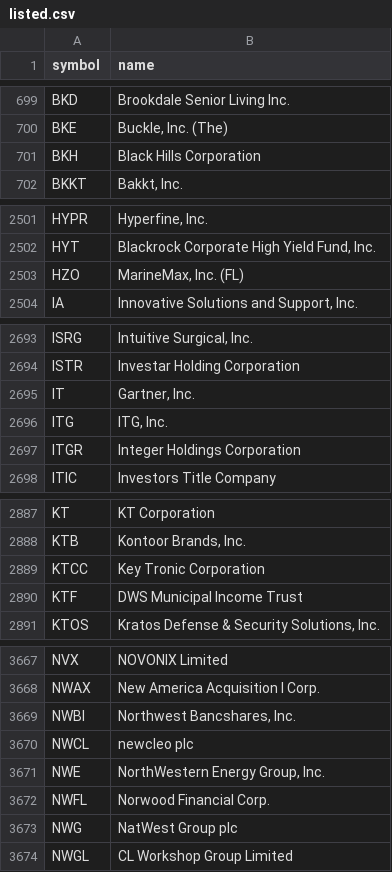
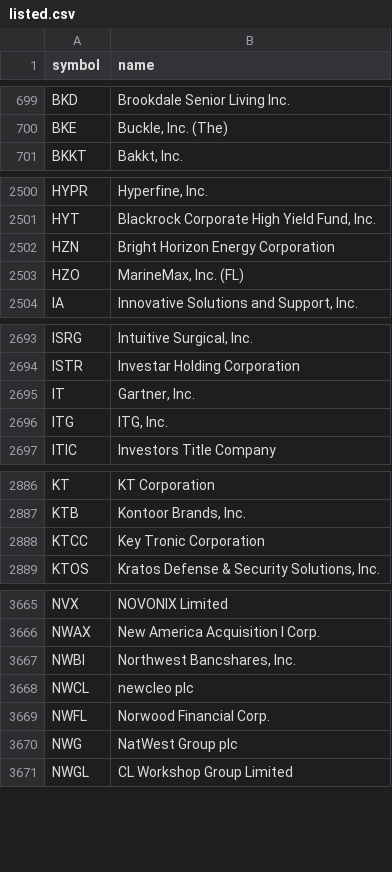
Before and after one commit to danreed001-droid/NIBII, a CSV file: data/listed.csv, drawn as a sheet; only a part is shown, gaps mark what is left out; the diff covers the shown part only.

```diff
--- a/data/listed.csv
+++ b/data/listed.csv
@@ -700,3 +700,2 @@ BKD,Brookdale Senior Living Inc.
 BKE,"Buckle, Inc. (The)"
-BKH,Black Hills Corporation
 BKKT,"Bakkt, Inc."
@@ -2502,2 +2501,3 @@ HYPR,"Hyperfine, Inc."
 HYT,"Blackrock Corporate High Yield Fund, Inc."
+HZN,Bright Horizon Energy Corporation
 HZO,"MarineMax, Inc.  (FL)"
@@ -2696,3 +2696,2 @@ IT,"Gartner, Inc."
 ITG,"ITG, Inc."
-ITGR,Integer Holdings Corporation
 ITIC,Investors Title Company
@@ -2889,3 +2888,2 @@ KTB,"Kontoor Brands, Inc."
 KTCC,Key Tronic Corporation
-KTF,DWS Municipal Income Trust
 KTOS,"Kratos Defense & Security Solutions, Inc."
@@ -3670,3 +3668,2 @@ NWBI,"Northwest Bancshares, Inc."
 NWCL,newcleo plc
-NWE,"NorthWestern Energy Group, Inc."
 NWFL,Norwood Financial Corp.
```
Also changed, not shown: 1 removed row elsewhere in this file, data/industries_all.csv, 14 other files.
